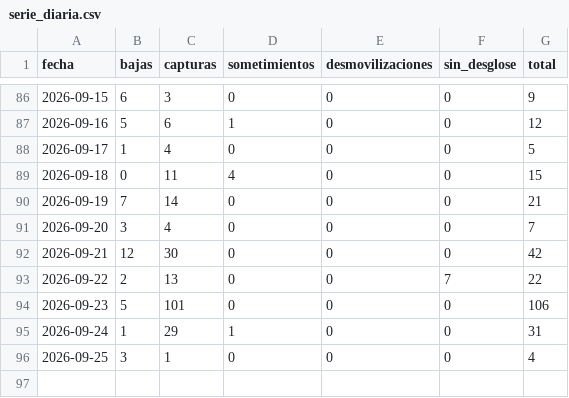
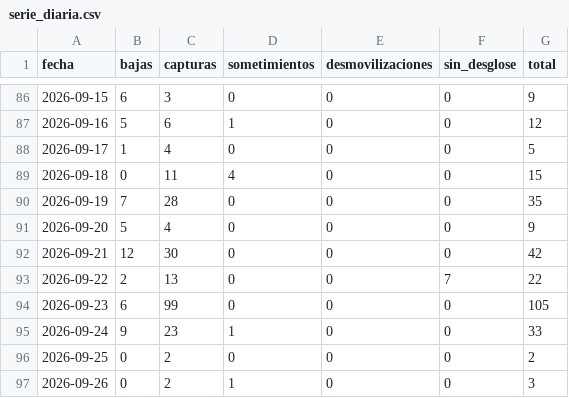
Before and after one commit to partecolombia/partecolombia-datos, a CSV file: data/serie_diaria.csv, drawn as a sheet; only a part is shown, gaps mark what is left out.

```diff
--- a/data/serie_diaria.csv
+++ b/data/serie_diaria.csv
@@ -89,8 +89,9 @@ fecha,bajas,capturas,sometimientos,desmovilizaciones,sin_desglose,total
 2026-09-18,0,11,4,0,0,15
-2026-09-19,7,14,0,0,0,21
-2026-09-20,3,4,0,0,0,7
+2026-09-19,7,28,0,0,0,35
+2026-09-20,5,4,0,0,0,9
 2026-09-21,12,30,0,0,0,42
 2026-09-22,2,13,0,0,7,22
-2026-09-23,5,101,0,0,0,106
-2026-09-24,1,29,1,0,0,31
-2026-09-25,3,1,0,0,0,4
+2026-09-23,6,99,0,0,0,105
+2026-09-24,9,23,1,0,0,33
+2026-09-25,0,2,0,0,0,2
+2026-09-26,0,2,1,0,0,3
```
Also changed, not shown: 6 other files.
